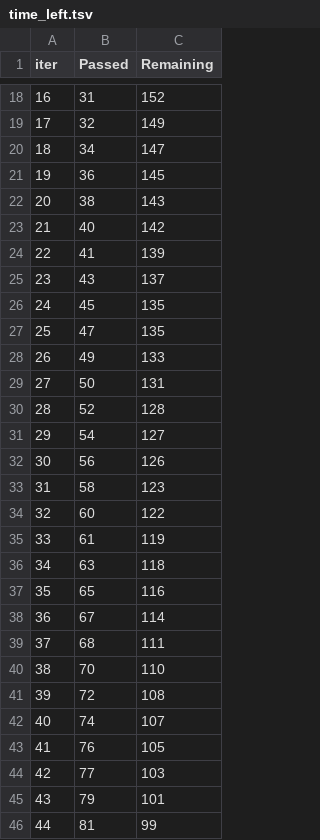
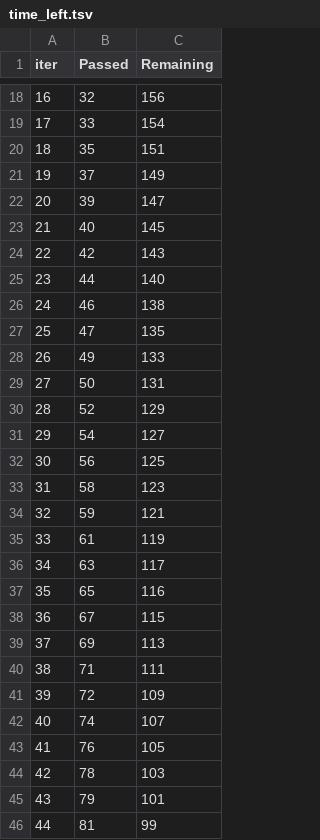
Before and after one commit to Aliislei/GCI_1_BusinessMachines, a TSV file: catboost_info/time_left.tsv, drawn as a sheet; only a part is shown, gaps mark what is left out; the diff covers the shown part only.

```diff
--- a/catboost_info/time_left.tsv
+++ b/catboost_info/time_left.tsv
@@ -18,10 +18,10 @@ iter	Passed	Remaining
-16	31	152
-17	32	149
-18	34	147
-19	36	145
-20	38	143
-21	40	142
-22	41	139
-23	43	137
-24	45	135
+16	32	156
+17	33	154
+18	35	151
+19	37	149
+20	39	147
+21	40	145
+22	42	143
+23	44	140
+24	46	138
 25	47	135
@@ -29,17 +29,17 @@ iter	Passed	Remaining
 27	50	131
-28	52	128
+28	52	129
 29	54	127
-30	56	126
+30	56	125
 31	58	123
-32	60	122
+32	59	121
 33	61	119
-34	63	118
+34	63	117
 35	65	116
-36	67	114
-37	68	111
-38	70	110
-39	72	108
+36	67	115
+37	69	113
+38	71	111
+39	72	109
 40	74	107
 41	76	105
-42	77	103
+42	78	103
 43	79	101
```
Also changed, not shown: 79 edited cells elsewhere in this file, 27 other files.
